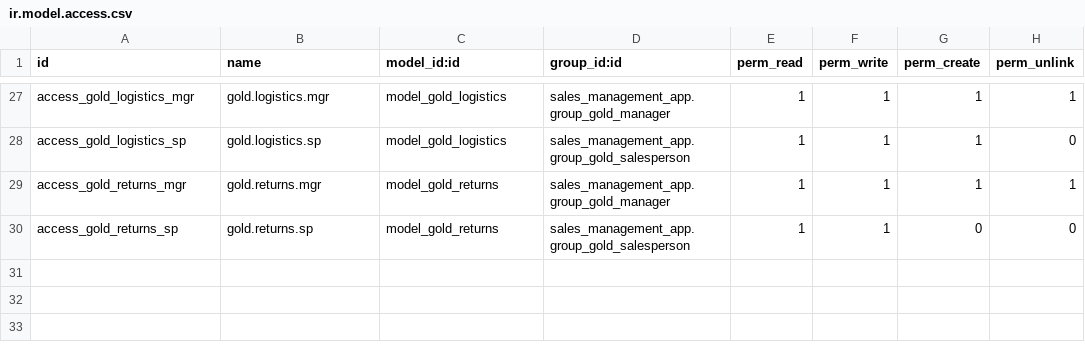
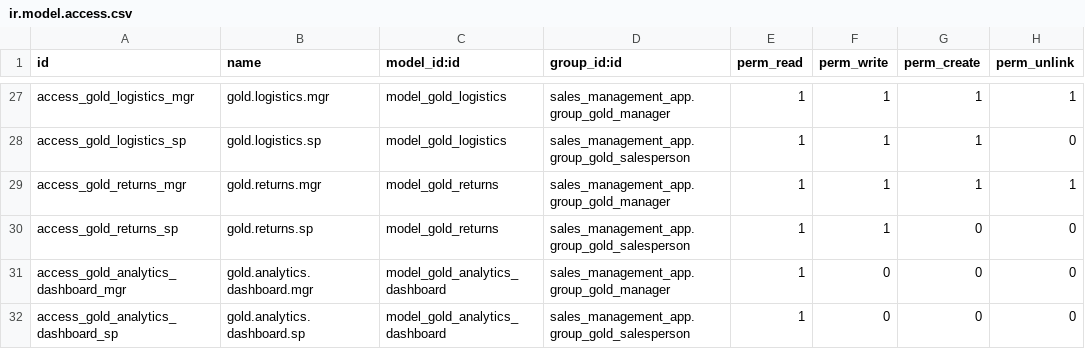
Before and after one commit to chokkanathanags/sales_management_app, a CSV file: security/ir.model.access.csv, drawn as a sheet; only a part is shown, gaps mark what is left out; the diff names each change by its address in the sheet, - before the commit and + after, or states it on an @@ line.

Commit message:
implement sample data on install

```diff
--- a/security/ir.model.access.csv
+++ b/security/ir.model.access.csv
+row 31: access_gold_analytics_dashboard_mgr | gold.analytics.dashboard.mgr | model_gold_analytics_dashboard | sales_management_app.group_gold_manager | 1 | 0 | 0 | 0
+row 32: access_gold_analytics_dashboard_sp | gold.analytics.dashboard.sp | model_gold_analytics_dashboard | sales_management_app.group_gold_salesperson | 1 | 0 | 0 | 0
```
Also changed, not shown: 8 other files.
